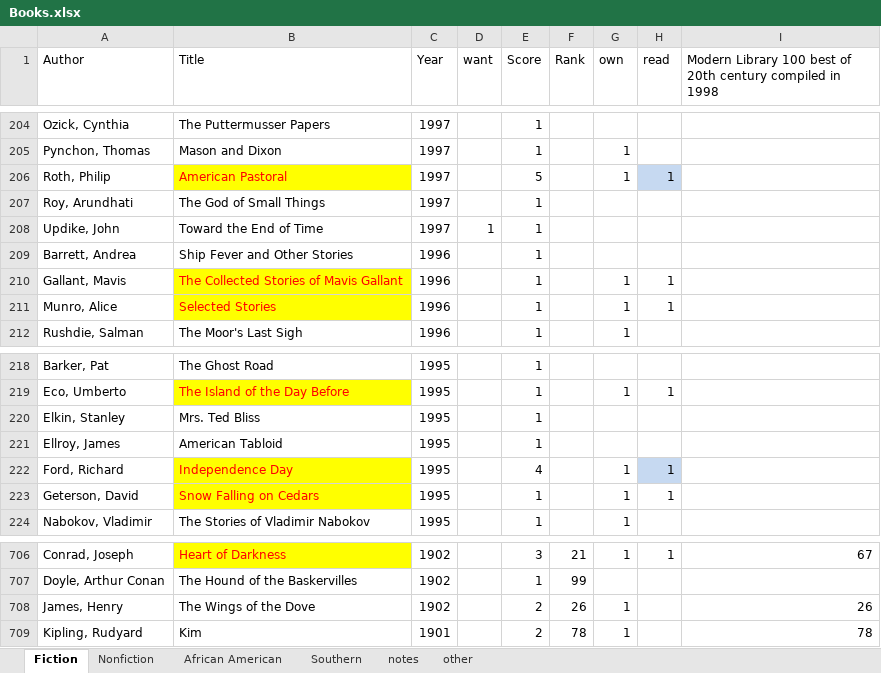
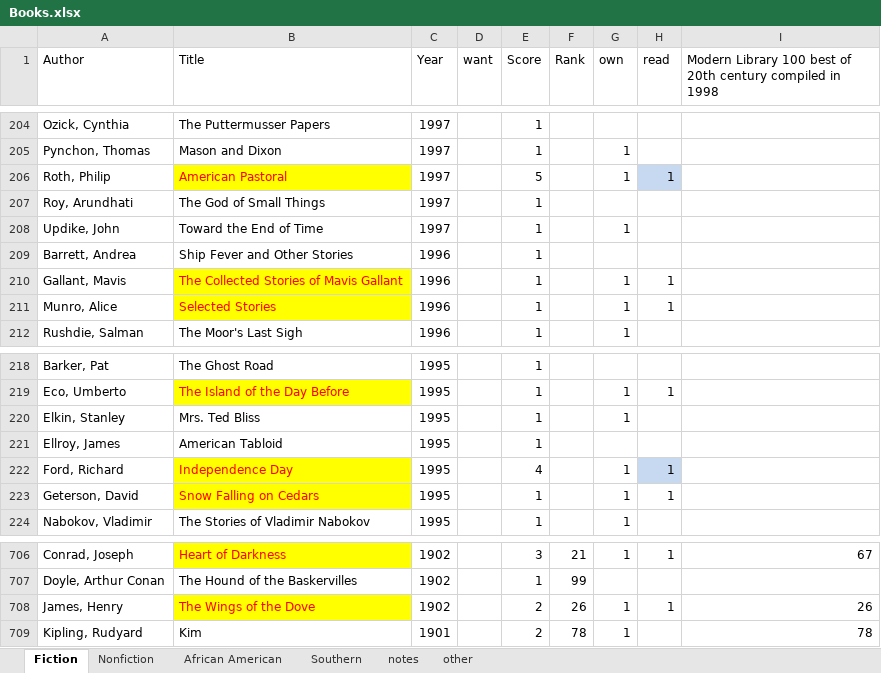
Before and after one commit to karlpolen/great-books, an Excel workbook: Books.xlsx, sheet Fiction, drawn as a sheet; only a part is shown, gaps mark what is left out; values as stored, in another font and other column widths than the file's, no borders; the diff names each change by its address in the sheet, - before the commit and + after, or states it on an @@ line.

Commit message:
read wings of the dove.  whining, weak, indecisve and deceitful people ponder their situation endlessly.  the puck never makes it to the net.

```diff
--- a/Books.xlsx (sheet Fiction)
+++ b/Books.xlsx (sheet Fiction)
-D208 (want): 1
+D208 (want): (empty)
-G208 (own): (empty)
+G208 (own): 1
-G220 (own): (empty)
+G220 (own): 1
@@ B708 fill: none → #FFFF00, text colour: black → #FF0000 @@
-H708 (read): (empty)
+H708 (read): 1
```
